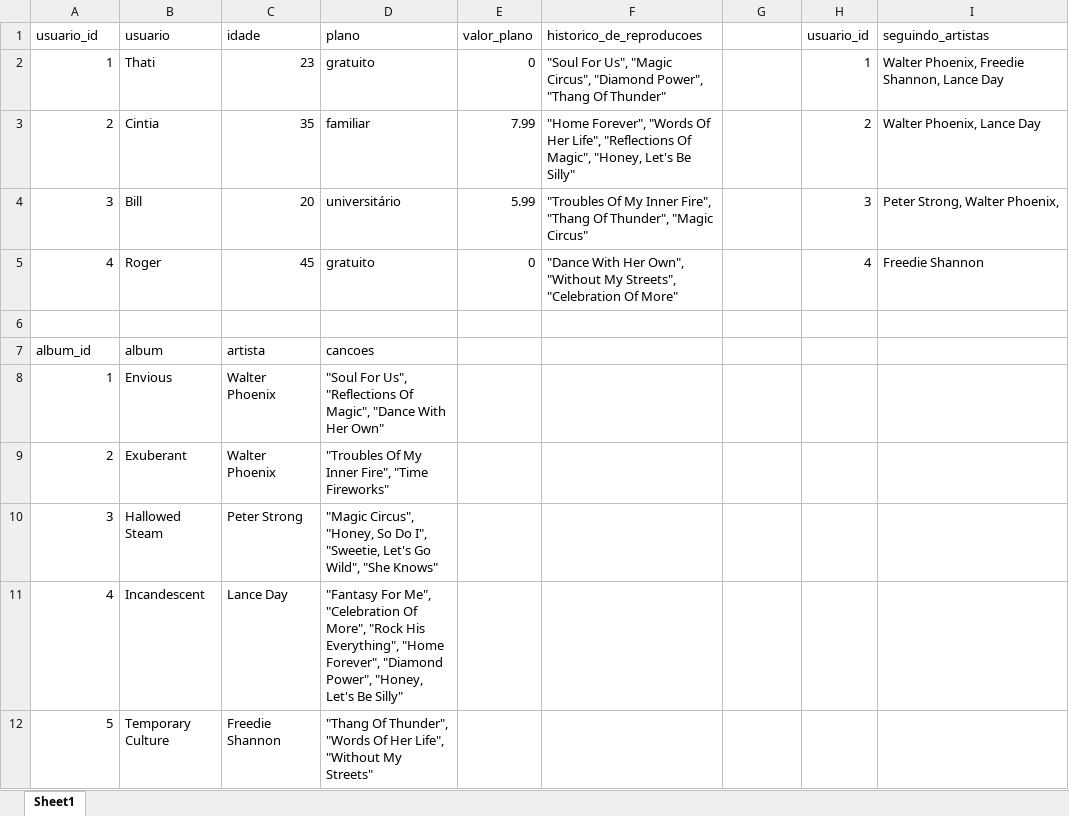
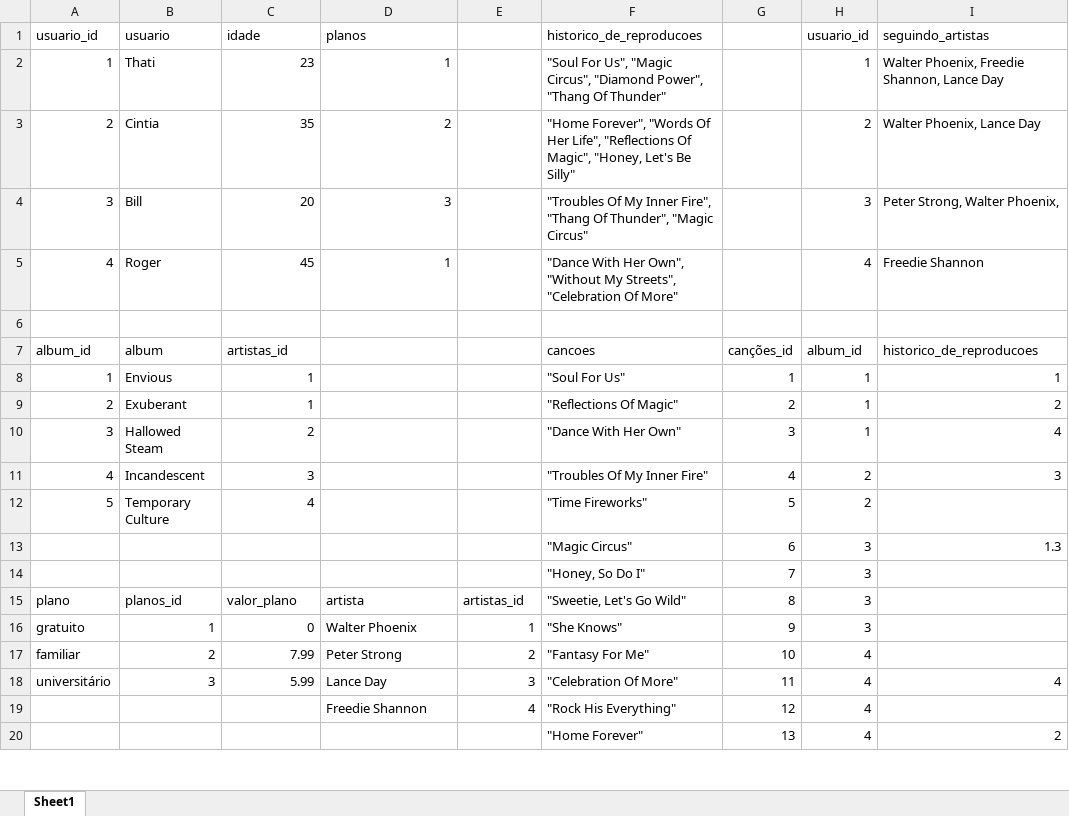
Before and after one commit to rubiaemilly29/sd-011-mysql-one-for-all, an Excel workbook: SpotifyClone-Non-NormalizedTable.xlsx, sheet Sheet1, drawn as a sheet; only a part is shown; values as stored, in another font and other column widths than the file's, no cell formats; removed rows and columns are numbered as before the commit, all else as after; the diff covers the shown part only; the diff names each change by its address in the sheet, - before the commit and + after, or states it on an @@ line.

```diff
--- a/SpotifyClone-Non-NormalizedTable.xlsx (sheet Sheet1)
+++ b/SpotifyClone-Non-NormalizedTable.xlsx (sheet Sheet1)
-D1: plano
+D1: planos
-E1: valor_plano
+E1: (empty)
-D2 (planos): gratuito
+D2 (planos): 1
-E2: 0
+E2: (empty)
-D3 (planos): familiar
+D3 (planos): 2
-E3: 7.99
+E3: (empty)
-D4 (planos): universitário
+D4 (planos): 3
-E4: 5.99
+E4: (empty)
-D5 (planos): gratuito
+D5 (planos): 1
-E5: 0
+E5: (empty)
-C7 (idade): artista
+C7 (idade): artistas_id
-D7 (planos): cancoes
+D7 (planos): (empty)
-F7 (historico_de_reproducoes): (empty)
+F7 (historico_de_reproducoes): cancoes
-G7: (empty)
+G7: canções_id
-H7 (usuario_id): (empty)
+H7 (usuario_id): album_id
-I7 (seguindo_artistas): (empty)
+I7 (seguindo_artistas): historico_de_reproducoes
-row 8: 1 | Envious | Walter Phoenix | "Soul For Us", "Reflections Of Magic", "Dance With Her Own"
-row 9: 2 | Exuberant | Walter Phoenix | "Troubles Of My Inner Fire", "Time Fireworks"
-row 10: 3 | Hallowed Steam | Peter Strong | "Magic Circus", "Honey, So Do I", "Sweetie, Let's Go Wild", "She Knows"
-row 11: 4 | Incandescent | Lance Day | "Fantasy For Me", "Celebration Of More", "Rock His Everything", "Home Forever", "Diamond Power", "Honey, Let's Be Silly"
-row 12: 5 | Temporary Culture | Freedie Shannon | "Thang Of Thunder", "Words Of Her Life", "Without My Streets"
+row 8: 1 | Envious | 1 |  |  | "Soul For Us" | 1 | 1 | 1
+row 9: 2 | Exuberant | 1 |  |  | "Reflections Of Magic" | 2 | 1 | 2
+row 10: 3 | Hallowed Steam | 2 |  |  | "Dance With Her Own" | 3 | 1 | 4
+row 11: 4 | Incandescent | 3 |  |  | "Troubles Of My Inner Fire" | 4 | 2 | 3
+row 12: 5 | Temporary Culture | 4 |  |  | "Time Fireworks" | 5 | 2
+row 13:  |  |  |  |  | "Magic Circus" | 6 | 3 | 1.3
+row 14:  |  |  |  |  | "Honey, So Do I" | 7 | 3
+row 15: plano | planos_id | valor_plano | artista | artistas_id | "Sweetie, Let's Go Wild" | 8 | 3
+row 16: gratuito | 1 | 0 | Walter Phoenix | 1 | "She Knows" | 9 | 3
+row 17: familiar | 2 | 7.99 | Peter Strong | 2 | "Fantasy For Me" | 10 | 4
+row 18: universitário | 3 | 5.99 | Lance Day | 3 | "Celebration Of More" | 11 | 4 | 4
+row 19:  |  |  | Freedie Shannon | 4 | "Rock His Everything" | 12 | 4
+row 20:  |  |  |  |  | "Home Forever" | 13 | 4 | 2
```
Also changed, not shown: 5 added rows elsewhere in this sheet, cell formats, 3 other files.
